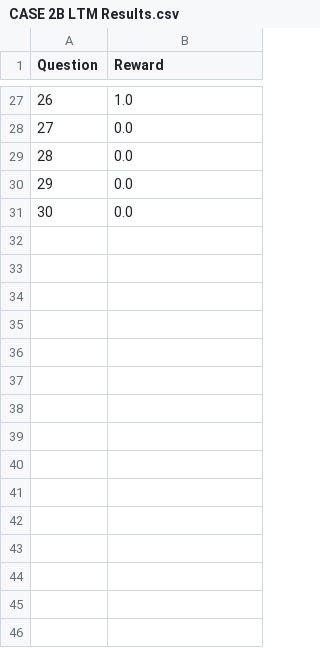
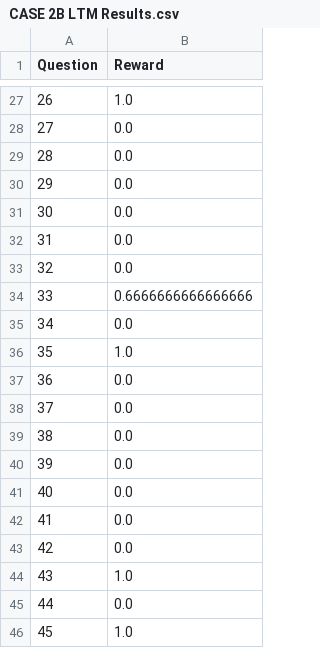
Before and after one commit to rishisim/react-research, a CSV file: webshop-agent/CASE 2B LTM Results.csv, drawn as a sheet; only a part is shown, gaps mark what is left out; the diff names each change by its address in the sheet, - before the commit and + after, or states it on an @@ line.

```diff
--- a/webshop-agent/CASE 2B LTM Results.csv
+++ b/webshop-agent/CASE 2B LTM Results.csv
+row 32: 31 | 0.0
+row 33: 32 | 0.0
+row 34: 33 | 0.6666666666666666
+row 35: 34 | 0.0
+row 36: 35 | 1.0
+row 37: 36 | 0.0
+row 38: 37 | 0.0
+row 39: 38 | 0.0
+row 40: 39 | 0.0
+row 41: 40 | 0.0
+row 42: 41 | 0.0
+row 43: 42 | 0.0
+row 44: 43 | 1.0
+row 45: 44 | 0.0
+row 46: 45 | 1.0
```
Also changed, not shown: webshop-agent/CASE 2A STM Results.csv, 5 other files.
